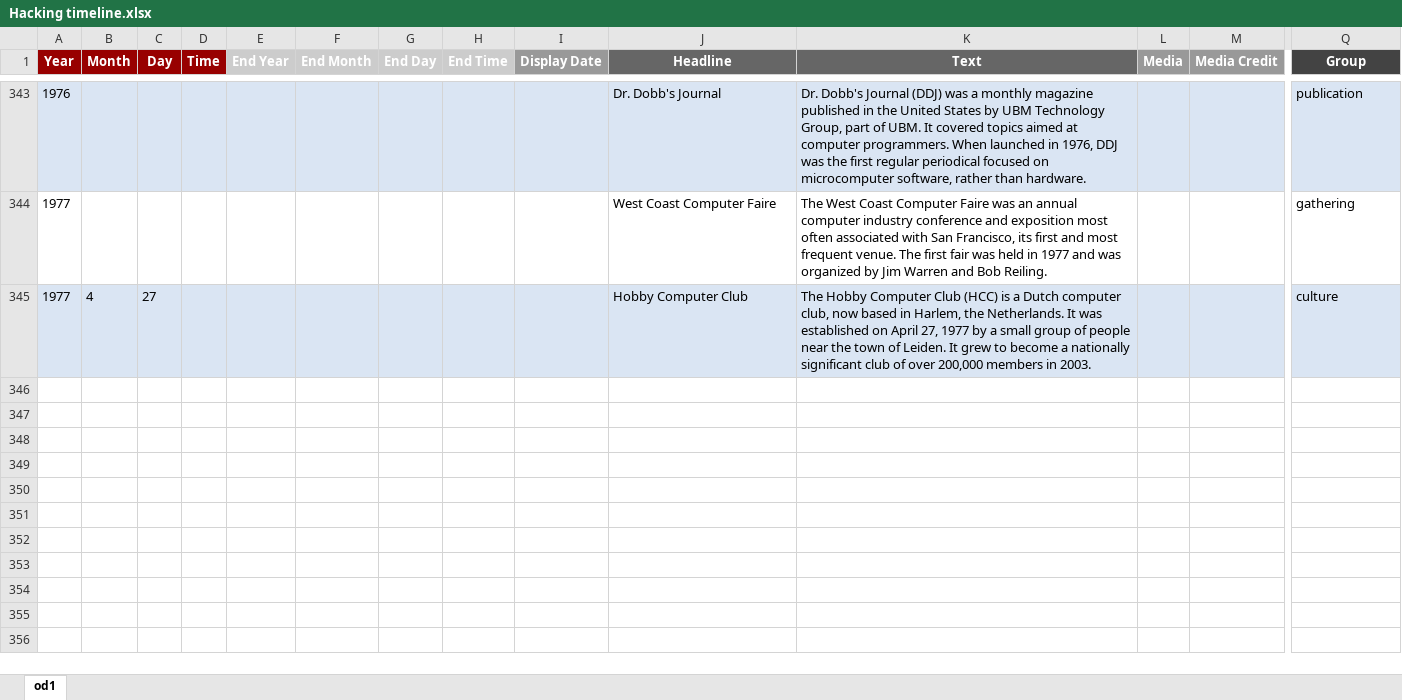
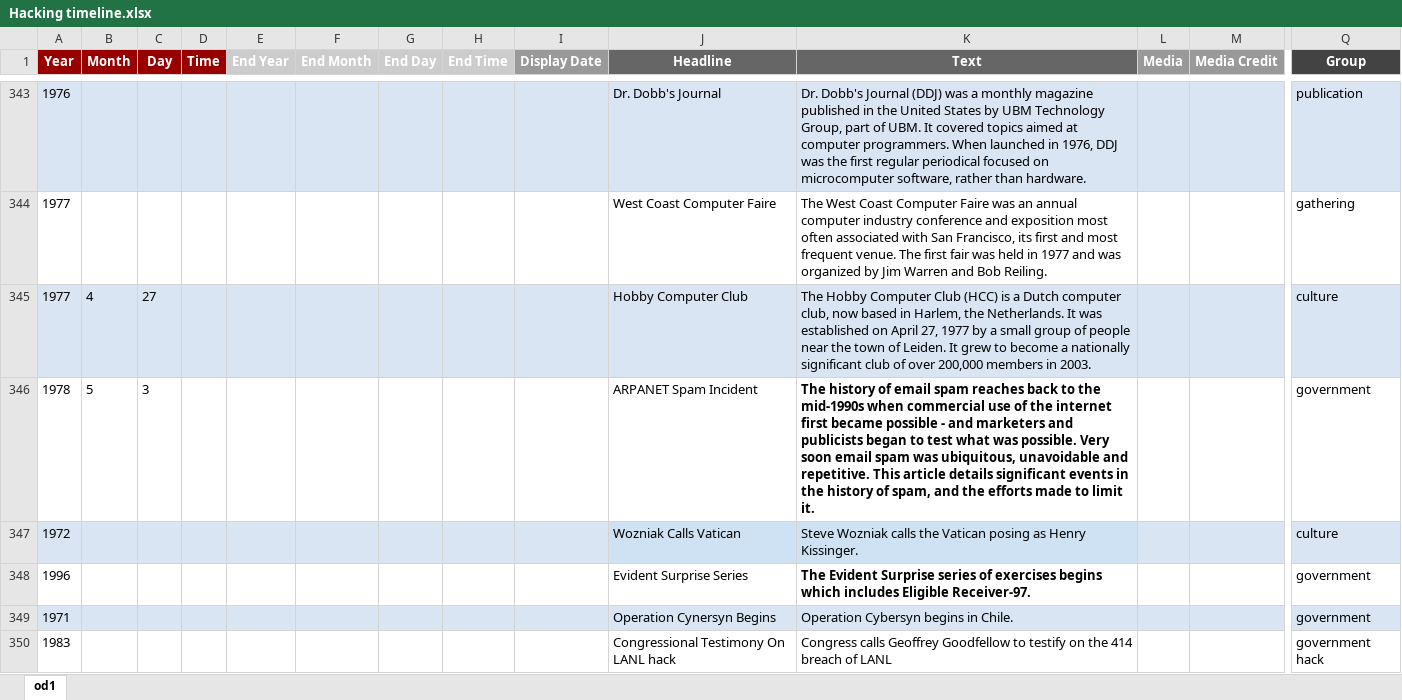
Before and after one commit to Hacking-History/hacktimeline, an Excel workbook: Hacking timeline.xlsx, sheet od1, drawn as a sheet; only a part is shown, gaps mark what is left out; values as stored, in another font and other column widths than the file's, no borders; charts and pictures not drawn; rows hold the shown columns only; the diff covers the shown part only; the diff names each change by its address in the sheet, - before the commit and + after, or states it on an @@ line.

Commit message:
New events added

```diff
--- a/Hacking timeline.xlsx (sheet od1)
+++ b/Hacking timeline.xlsx (sheet od1)
+row 346: 1978 | 5 | 3 |  |  |  |  |  |  | ARPANET Spam Incident | The history of email spam reaches back to the mid-1990s when commercial use of the internet first became possible - and marketers and publicists began to test what was possible. Very soon email spam was ubiquitous, unavoidable and repetitive. This article details significant events in the history of spam, and the efforts made to limit it. |  |  | government
+row 347: 1972 |  |  |  |  |  |  |  |  | Wozniak Calls Vatican | Steve Wozniak calls the Vatican posing as Henry Kissinger. |  |  | culture
+row 348: 1996 |  |  |  |  |  |  |  |  | Evident Surprise Series | The Evident Surprise series of exercises begins which includes Eligible Receiver-97. |  |  | government
+row 349: 1971 |  |  |  |  |  |  |  |  | Operation Cynersyn Begins | Operation Cybersyn begins in Chile. |  |  | government
+row 350: 1983 |  |  |  |  |  |  |  |  | Congressional Testimony On LANL hack | Congress calls Geoffrey Goodfellow to testify on the 414 breach of LANL |  |  | government hack
```
Also changed, not shown: 4 added rows and 23 edited cells elsewhere in this sheet, 1 other file.
